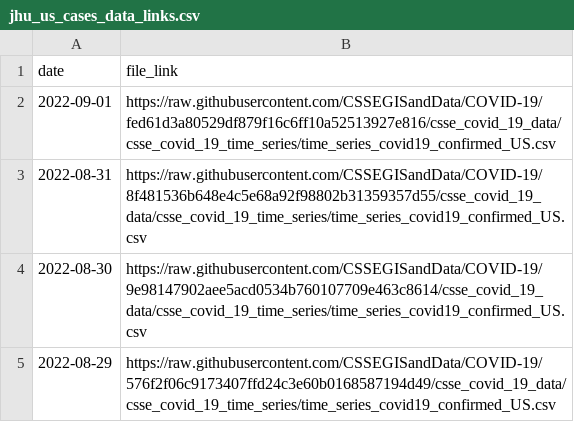
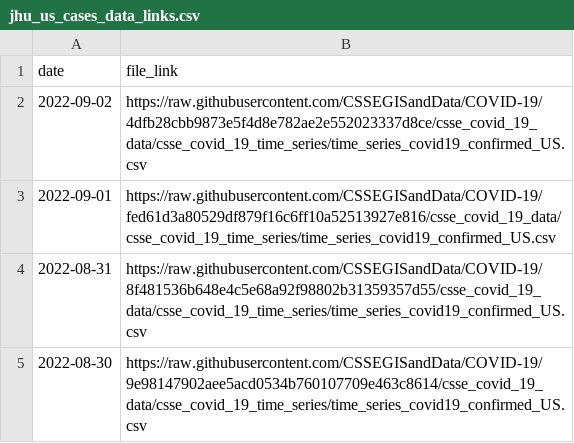
Before and after one commit to reichlab/covidData, a CSV file: data/jhu_us_cases_data_links.csv, drawn as a sheet; only a part is shown; the shorter side is filled out with more unchanged rows; the diff names each change by its address in the sheet, - before the commit and + after, or states it on an @@ line.

```diff
--- a/data/jhu_us_cases_data_links.csv
+++ b/data/jhu_us_cases_data_links.csv
+row 2: 2022-09-02 | https://raw.githubusercontent.com/CSSEGISandData/COVID-19/4dfb28cbb9873e5f4d8e782ae2e552023337d8ce/csse_covid_19_data/csse_covid_19_time_series/time_series_covid19_confirmed_US.csv
```
Also changed, not shown: data/jhu_global_cases_data_links.csv, data/jhu_global_deaths_data_links.csv, 1 other file.
